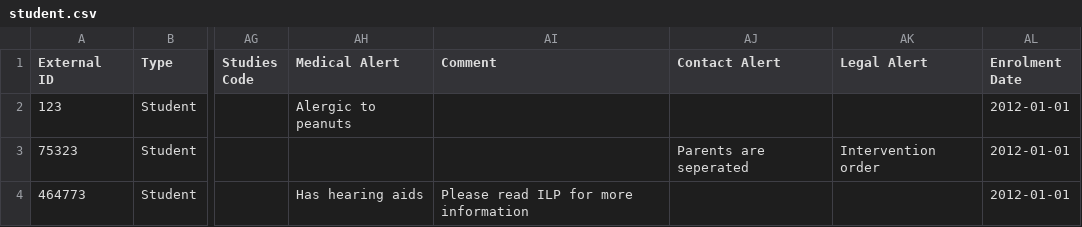
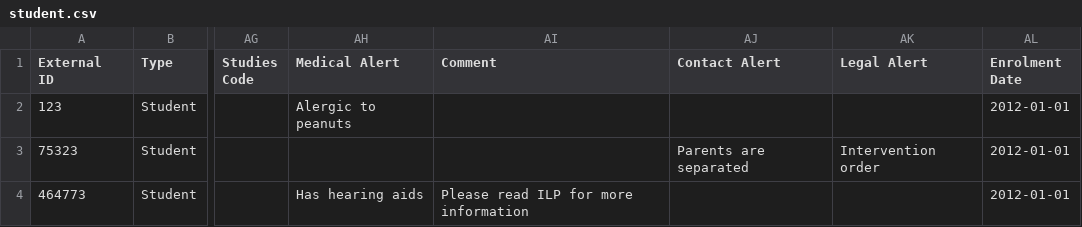
Before and after one commit to juliaattrevisan/schoolbox-api-docs, a CSV file: www/adminv2/import/profile/student.csv, drawn as a sheet; only a part is shown, gaps mark what is left out; the diff names each change by its address in the sheet, - before the commit and + after, or states it on an @@ line.

Commit message:
a [SA-9407]

```diff
--- a/www/adminv2/import/profile/student.csv
+++ b/www/adminv2/import/profile/student.csv
-AJ3 (Contact Alert): Parents are seperated
+AJ3 (Contact Alert): Parents are separated
```
